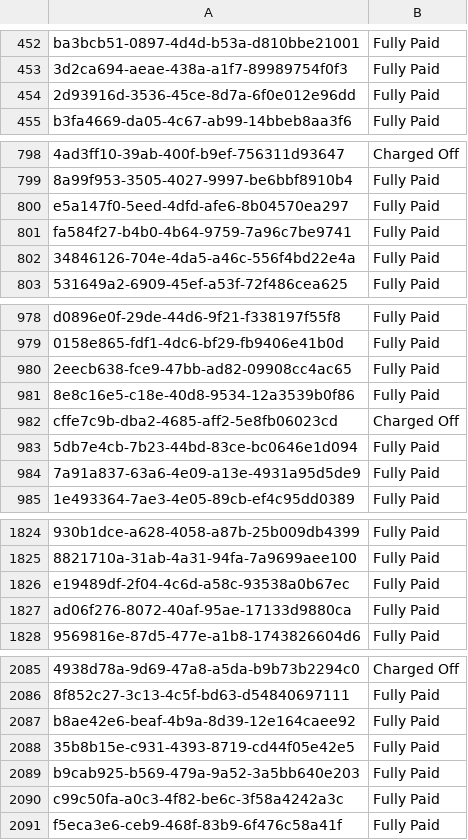
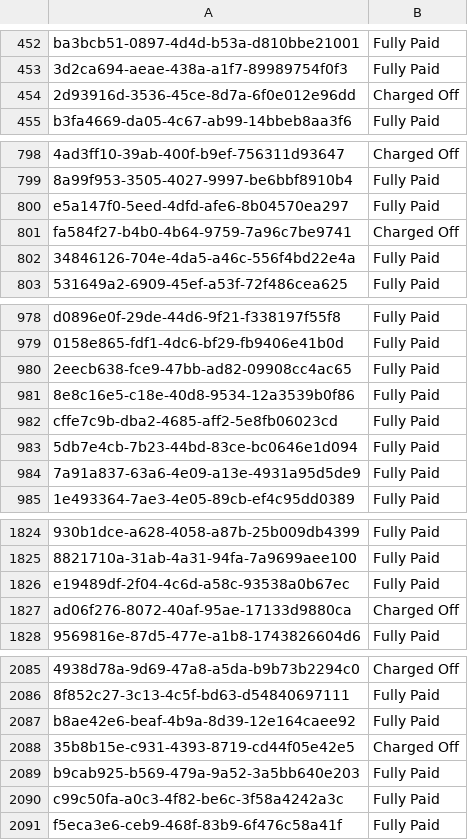
Before and after one commit to byteturner/kaggle, a CSV file: data/csv/result.csv, drawn as a sheet; only a part is shown, gaps mark what is left out; the diff covers the shown part only; the diff names each change by its address in the sheet, - before the commit and + after, or states it on an @@ line.

```diff
--- a/data/csv/result.csv
+++ b/data/csv/result.csv
-B454: Fully Paid
+B454: Charged Off
-B801: Fully Paid
+B801: Charged Off
-B982: Charged Off
+B982: Fully Paid
-B1827: Fully Paid
+B1827: Charged Off
-B2088: Fully Paid
+B2088: Charged Off
```
Also changed, not shown: 52 edited cells elsewhere in this file, notebooks/catboost_info/learn_error.tsv, notebooks/catboost_info/time_left.tsv, 2 other files.
